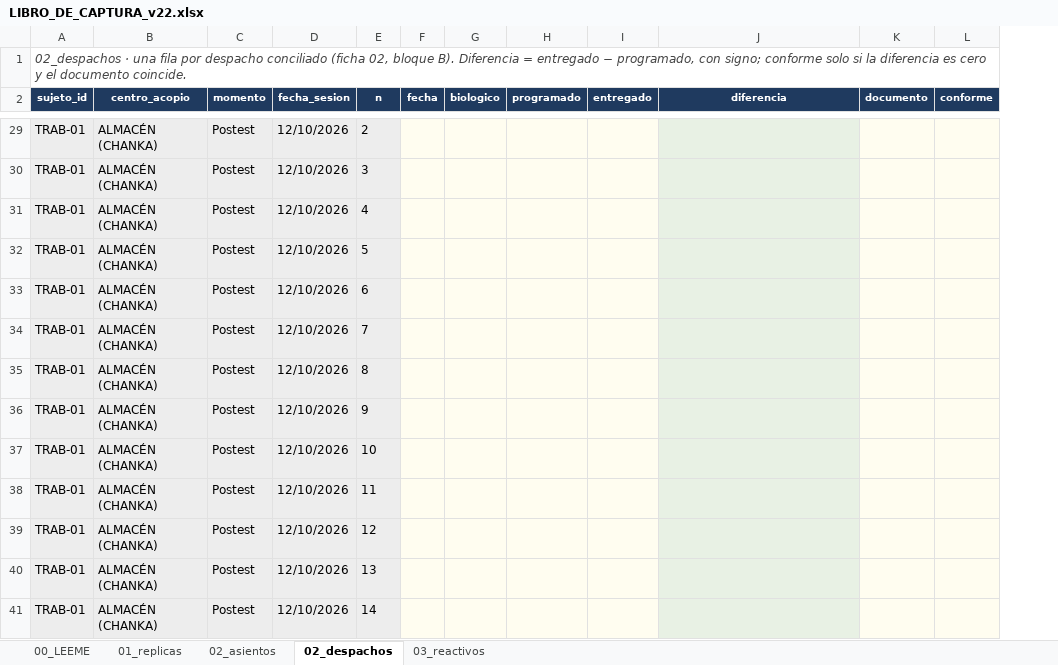
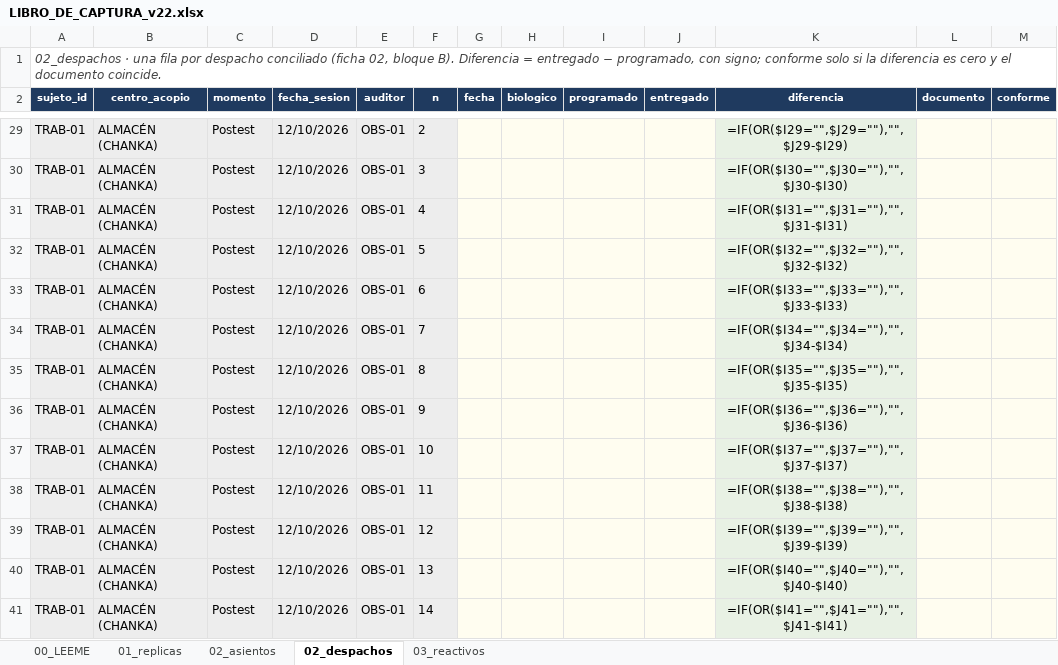
Before and after one commit to JoseLuisQL/tesis_sivac, an Excel workbook: salidas/instrumentos/INSTRUMENTOS_DEFINITIVOS_v22/07_CAPTURA/LIBRO_DE_CAPTURA_v22.xlsx, sheet 02_despachos, drawn as a sheet; only a part is shown, gaps mark what is left out; values as stored, in another font and other column widths than the file's, no borders; formulas without a stored value are shown as written; addresses are those after the commit; the diff covers the shown part only; the diff names each change by its address in the sheet, - before the commit and + after, or states it on an @@ line.

Commit message:
feat(captura): calcular las columnas verdes del libro y consolidarlo por script
El libro pedía sumar a mano la duración, la diferencia y los puntajes AP, UP y
TAM, y después volver a teclearlos en el consolidado: dos pasos donde el error
no deja rastro. Ahora las celdas verdes llevan la fórmula de la ficha y
consolidar_libro_captura.py lee las cuatro hojas, recalcula la aritmética y
escribe los dos CSV. La prueba de ida y vuelta llena el libro desde el conjunto
sintético y exige que el consolidado salga idéntico byte a byte.

```diff
--- a/salidas/instrumentos/INSTRUMENTOS_DEFINITIVOS_v22/07_CAPTURA/LIBRO_DE_CAPTURA_v22.xlsx (sheet 02_despachos)
+++ b/salidas/instrumentos/INSTRUMENTOS_DEFINITIVOS_v22/07_CAPTURA/LIBRO_DE_CAPTURA_v22.xlsx (sheet 02_despachos)
+column E (auditor), rows 29-41: all OBS-01
-K29 (diferencia): (empty)
+K29 (diferencia): =IF(OR($I29="",$J29=""),"",$J29-$I29)
-K30 (diferencia): (empty)
+K30 (diferencia): =IF(OR($I30="",$J30=""),"",$J30-$I30)
-K31 (diferencia): (empty)
+K31 (diferencia): =IF(OR($I31="",$J31=""),"",$J31-$I31)
-K32 (diferencia): (empty)
+K32 (diferencia): =IF(OR($I32="",$J32=""),"",$J32-$I32)
-K33 (diferencia): (empty)
+K33 (diferencia): =IF(OR($I33="",$J33=""),"",$J33-$I33)
-K34 (diferencia): (empty)
+K34 (diferencia): =IF(OR($I34="",$J34=""),"",$J34-$I34)
-K35 (diferencia): (empty)
+K35 (diferencia): =IF(OR($I35="",$J35=""),"",$J35-$I35)
-K36 (diferencia): (empty)
+K36 (diferencia): =IF(OR($I36="",$J36=""),"",$J36-$I36)
-K37 (diferencia): (empty)
+K37 (diferencia): =IF(OR($I37="",$J37=""),"",$J37-$I37)
-K38 (diferencia): (empty)
+K38 (diferencia): =IF(OR($I38="",$J38=""),"",$J38-$I38)
-K39 (diferencia): (empty)
+K39 (diferencia): =IF(OR($I39="",$J39=""),"",$J39-$I39)
-K40 (diferencia): (empty)
+K40 (diferencia): =IF(OR($I40="",$J40=""),"",$J40-$I40)
-K41 (diferencia): (empty)
+K41 (diferencia): =IF(OR($I41="",$J41=""),"",$J41-$I41)
```
Also changed, not shown: 687 edited cells elsewhere in this sheet, sheet 03_reactivos, sheet 01_replicas, sheet 00_LEEME, 7 other files.
